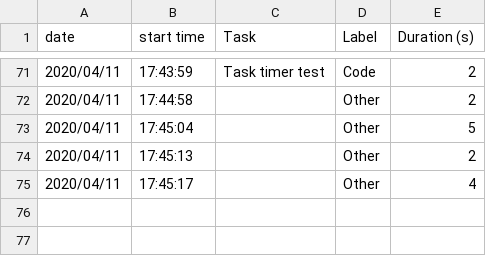
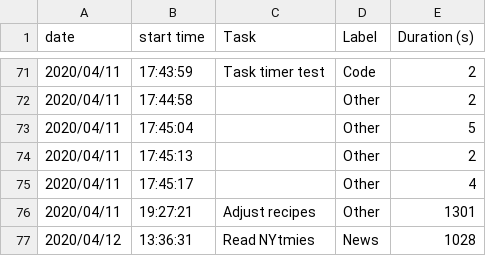
Before and after one commit to tlmohren/Task_timer, a CSV file: log_files/taskLog_2020_04_06.csv, drawn as a sheet; only a part is shown, gaps mark what is left out.

```diff
--- a/log_files/taskLog_2020_04_06.csv
+++ b/log_files/taskLog_2020_04_06.csv
@@ -75 +75,3 @@ date,start time,Task,Label,Duration (s)
 2020/04/11,17:45:17,,Other,4
+2020/04/11,19:27:21,Adjust recipes,Other,1301
+2020/04/12,13:36:31,Read NYtmies,News,1028
```
Also changed, not shown: 8 other files.
